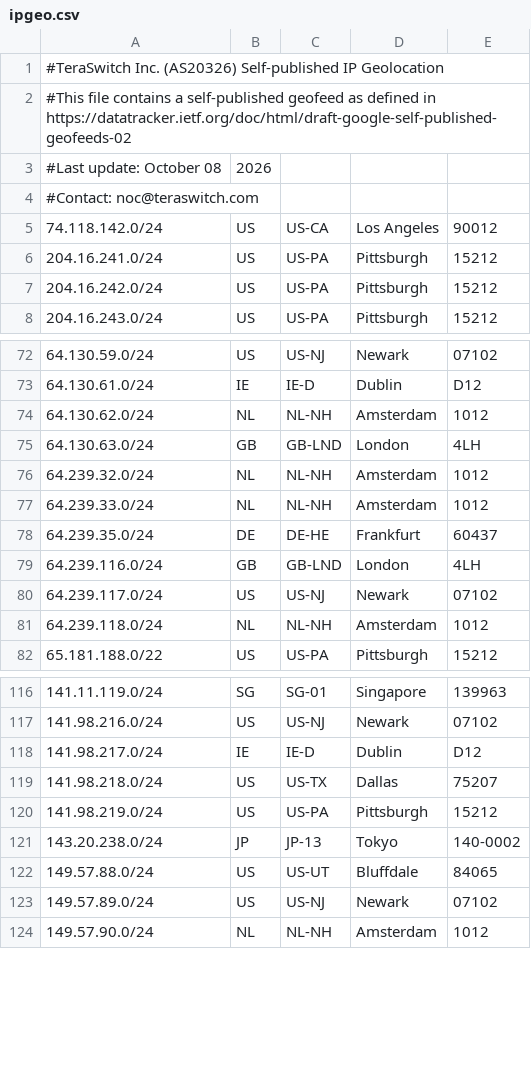
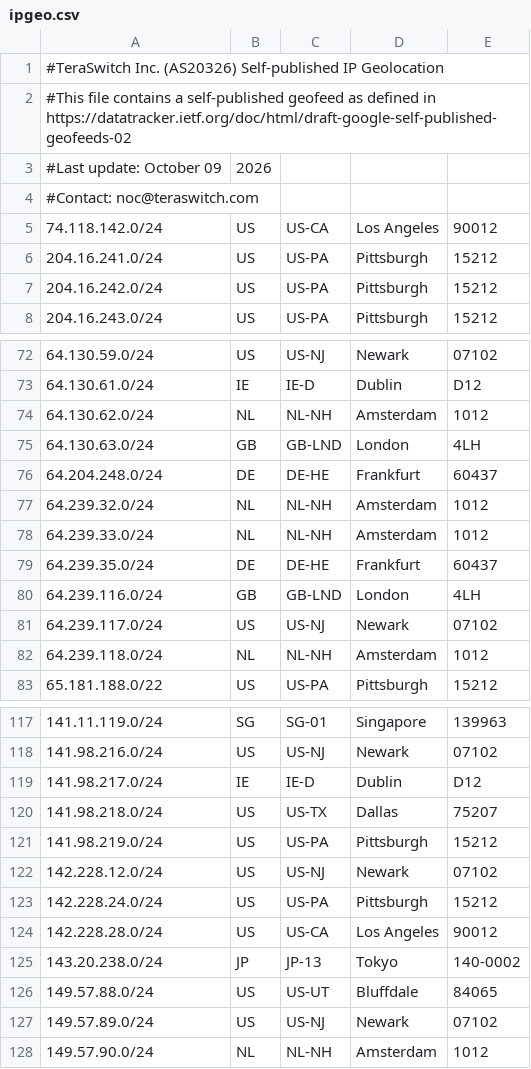
Before and after one commit to TeraSwitch/as20326.com, a CSV file: ipgeo.csv, drawn as a sheet; only a part is shown, gaps mark what is left out.

Commit message:
Update IP geolocation data

```diff
--- a/ipgeo.csv
+++ b/ipgeo.csv
@@ -2,3 +2,3 @@
 #This file contains a self-published geofeed as defined in https://datatracker.ietf.org/doc/html/draft-google-self-published-geofeeds-02
-#Last update: October 08, 2026
+#Last update: October 09, 2026
 #Contact: noc@teraswitch.com
@@ -75,2 +75,3 @@
 64.130.63.0/24,GB,GB-LND,London,4LH
+64.204.248.0/24,DE,DE-HE,Frankfurt,60437
 64.239.32.0/24,NL,NL-NH,Amsterdam,1012
@@ -120,2 +121,5 @@
 141.98.219.0/24,US,US-PA,Pittsburgh,15212
+142.228.12.0/24,US,US-NJ,Newark,07102
+142.228.24.0/24,US,US-PA,Pittsburgh,15212
+142.228.28.0/24,US,US-CA,Los Angeles,90012
 143.20.238.0/24,JP,JP-13,Tokyo,140-0002
```
Also changed, not shown: 1 other file.
